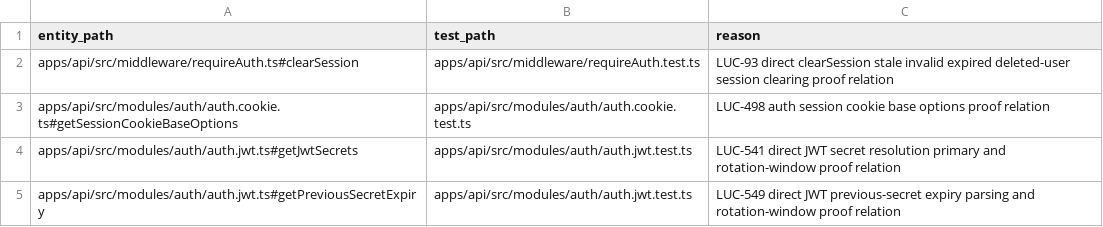
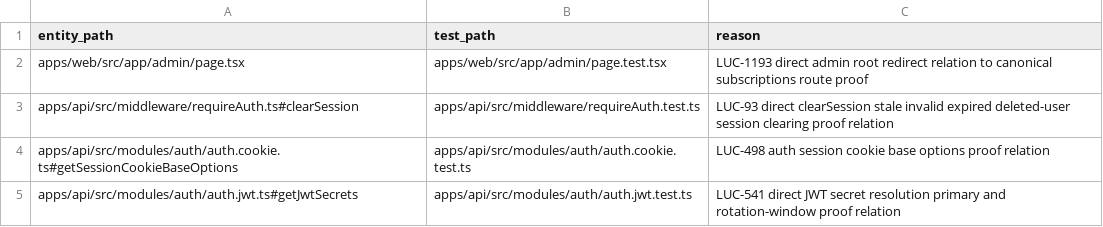
Before and after one commit to Wroblewski-Patryk/Soar, a CSV file: docs/architecture/relations/priority-test-links.csv, drawn as a sheet; only a part is shown; the shorter side is filled out with more unchanged rows.

Commit message:
docs: close LUC-1193 admin proof packet

```diff
--- a/docs/architecture/relations/priority-test-links.csv
+++ b/docs/architecture/relations/priority-test-links.csv
@@ -1,2 +1,3 @@
 entity_path,test_path,reason
+apps/web/src/app/admin/page.tsx,apps/web/src/app/admin/page.test.tsx,LUC-1193 direct admin root redirect relation to canonical subscriptions route proof
 apps/api/src/middleware/requireAuth.ts#clearSession,apps/api/src/middleware/requireAuth.test.ts,LUC-93 direct clearSession stale invalid expired deleted-user session clearing proof relation
```
Also changed, not shown: 26 other files.
